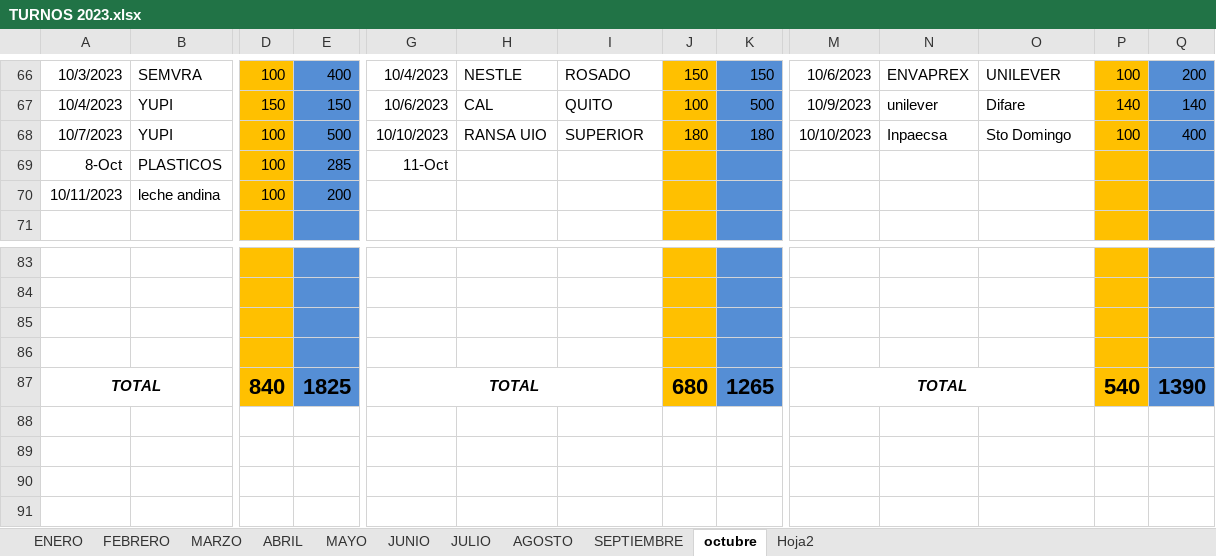
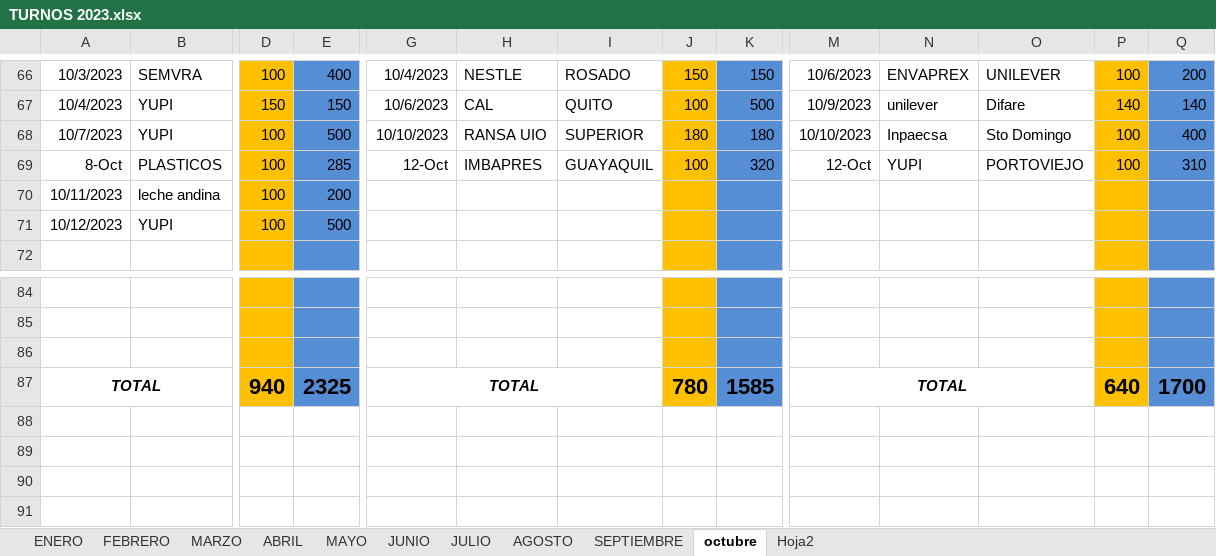
Before and after one commit to ABRILTRANS/OFICINA, an Excel workbook: DOC 2023/TURNOS 2023.xlsx, sheet octubre, drawn as a sheet; only a part is shown, gaps mark what is left out; values as stored, in another font and other column widths than the file's, no borders; removed rows and columns are numbered as before the commit, all else as after; rows hold the shown columns only; the diff covers the shown part only; the diff names each change by its address in the sheet, - before the commit and + after, or states it on an @@ line.

```diff
--- a/DOC 2023/TURNOS 2023.xlsx (sheet octubre)
+++ b/DOC 2023/TURNOS 2023.xlsx (sheet octubre)
-G69: 11-Oct
+G69: 12-Oct
-H69: (empty)
+H69: IMBAPRES
-I69: (empty)
+I69: GUAYAQUIL
-J69: (empty)
+J69: 100
-K69: (empty)
+K69: 320
-M69: (empty)
+M69: 12-Oct
-N69: (empty)
+N69: YUPI
-O69: (empty)
+O69: PORTOVIEJO
-P69: (empty)
+P69: 100
-Q69: (empty)
+Q69: 310
+row 71: 10/12/2023 | YUPI | 100 | 500
-row 86: (empty)
-D87: 840
+D87: 940
-E87: 1825
+E87: 2325
-J87: 680
+J87: 780
-K87: 1265
+K87: 1585
-P87: 540
+P87: 640
-Q87: 1390
+Q87: 1700
```
Also changed, not shown: 1 added row, 1 removed row and 62 edited cells elsewhere in this sheet.
